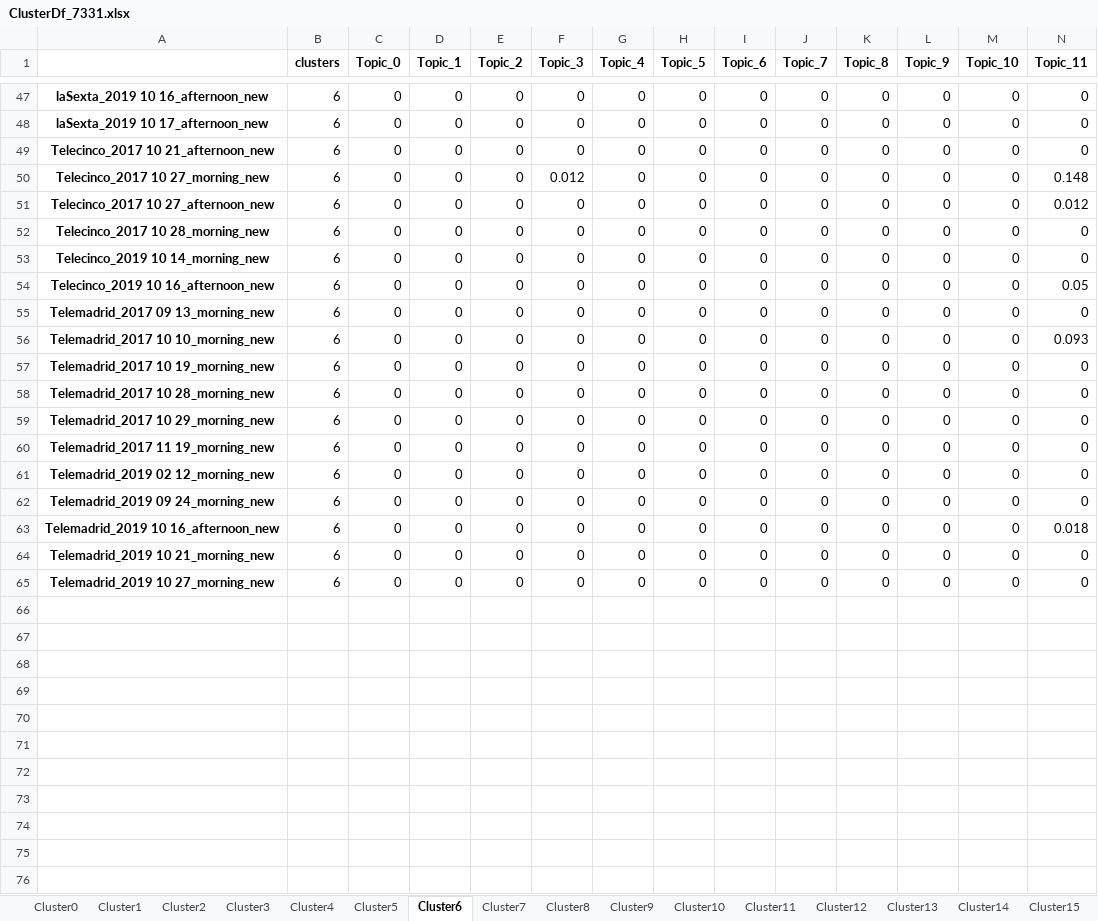
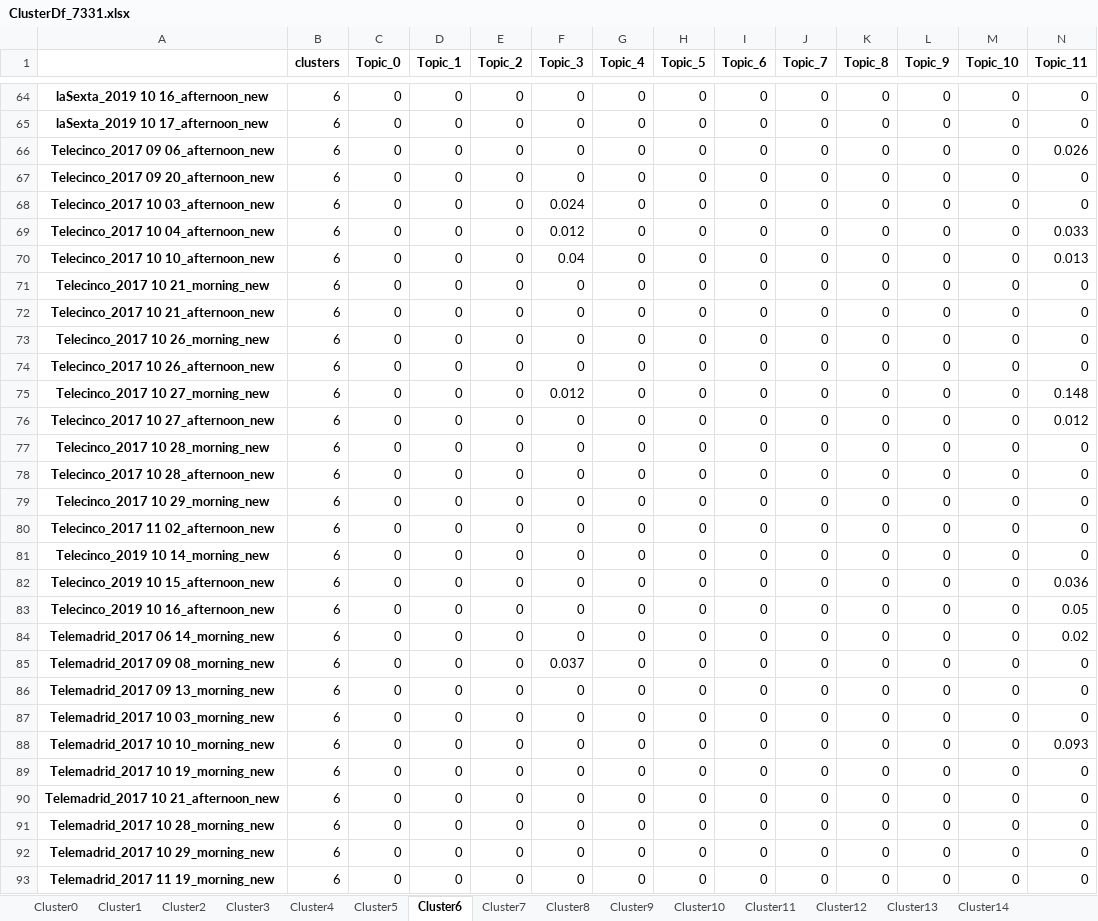
Before and after one commit to CalebVicente/TFGnew, an Excel workbook: results/Clusters/7331/ClusterDf_7331.xlsx, sheet Cluster6, drawn as a sheet; only a part is shown, gaps mark what is left out; the shorter side is filled out with more unchanged rows; values as stored, in another font and other column widths than the file's, no borders; rows hold the shown columns only; the diff covers the shown part only; the diff names each change by its address in the sheet, - before the commit and + after, or states it on an @@ line.

```diff
--- a/results/Clusters/7331/ClusterDf_7331.xlsx (sheet Cluster6)
+++ b/results/Clusters/7331/ClusterDf_7331.xlsx (sheet Cluster6)
-sheet tab: Cluster15
+row 66: Telecinco_2017 09 06_afternoon_new | 6 | 0 | 0 | 0 | 0 | 0 | 0 | 0 | 0 | 0 | 0 | 0 | 0.026
+row 67: Telecinco_2017 09 20_afternoon_new | 6 | 0 | 0 | 0 | 0 | 0 | 0 | 0 | 0 | 0 | 0 | 0 | 0
+row 68: Telecinco_2017 10 03_afternoon_new | 6 | 0 | 0 | 0 | 0.024 | 0 | 0 | 0 | 0 | 0 | 0 | 0 | 0
+row 69: Telecinco_2017 10 04_afternoon_new | 6 | 0 | 0 | 0 | 0.012 | 0 | 0 | 0 | 0 | 0 | 0 | 0 | 0.033
+row 70: Telecinco_2017 10 10_afternoon_new | 6 | 0 | 0 | 0 | 0.04 | 0 | 0 | 0 | 0 | 0 | 0 | 0 | 0.013
+row 71: Telecinco_2017 10 21_morning_new | 6 | 0 | 0 | 0 | 0 | 0 | 0 | 0 | 0 | 0 | 0 | 0 | 0
+row 73: Telecinco_2017 10 26_morning_new | 6 | 0 | 0 | 0 | 0 | 0 | 0 | 0 | 0 | 0 | 0 | 0 | 0
+row 74: Telecinco_2017 10 26_afternoon_new | 6 | 0 | 0 | 0 | 0 | 0 | 0 | 0 | 0 | 0 | 0 | 0 | 0
+row 78: Telecinco_2017 10 28_afternoon_new | 6 | 0 | 0 | 0 | 0 | 0 | 0 | 0 | 0 | 0 | 0 | 0 | 0
+row 79: Telecinco_2017 10 29_morning_new | 6 | 0 | 0 | 0 | 0 | 0 | 0 | 0 | 0 | 0 | 0 | 0 | 0
+row 80: Telecinco_2017 11 02_afternoon_new | 6 | 0 | 0 | 0 | 0 | 0 | 0 | 0 | 0 | 0 | 0 | 0 | 0
+row 82: Telecinco_2019 10 15_afternoon_new | 6 | 0 | 0 | 0 | 0 | 0 | 0 | 0 | 0 | 0 | 0 | 0 | 0.036
+row 84: Telemadrid_2017 06 14_morning_new | 6 | 0 | 0 | 0 | 0 | 0 | 0 | 0 | 0 | 0 | 0 | 0 | 0.02
+row 85: Telemadrid_2017 09 08_morning_new | 6 | 0 | 0 | 0 | 0.037 | 0 | 0 | 0 | 0 | 0 | 0 | 0 | 0
+row 87: Telemadrid_2017 10 03_morning_new | 6 | 0 | 0 | 0 | 0 | 0 | 0 | 0 | 0 | 0 | 0 | 0 | 0
+row 90: Telemadrid_2017 10 21_afternoon_new | 6 | 0 | 0 | 0 | 0 | 0 | 0 | 0 | 0 | 0 | 0 | 0 | 0
```
Also changed, not shown: 20 added rows elsewhere in this sheet, sheet Cluster8, sheet Cluster0, sheet Cluster10, sheet Cluster2, sheet Cluster1, sheet Cluster9, 8 more sheets, other sheet tabs, results/days/7331/day_clusters7331.xlsx, 26 other files.
